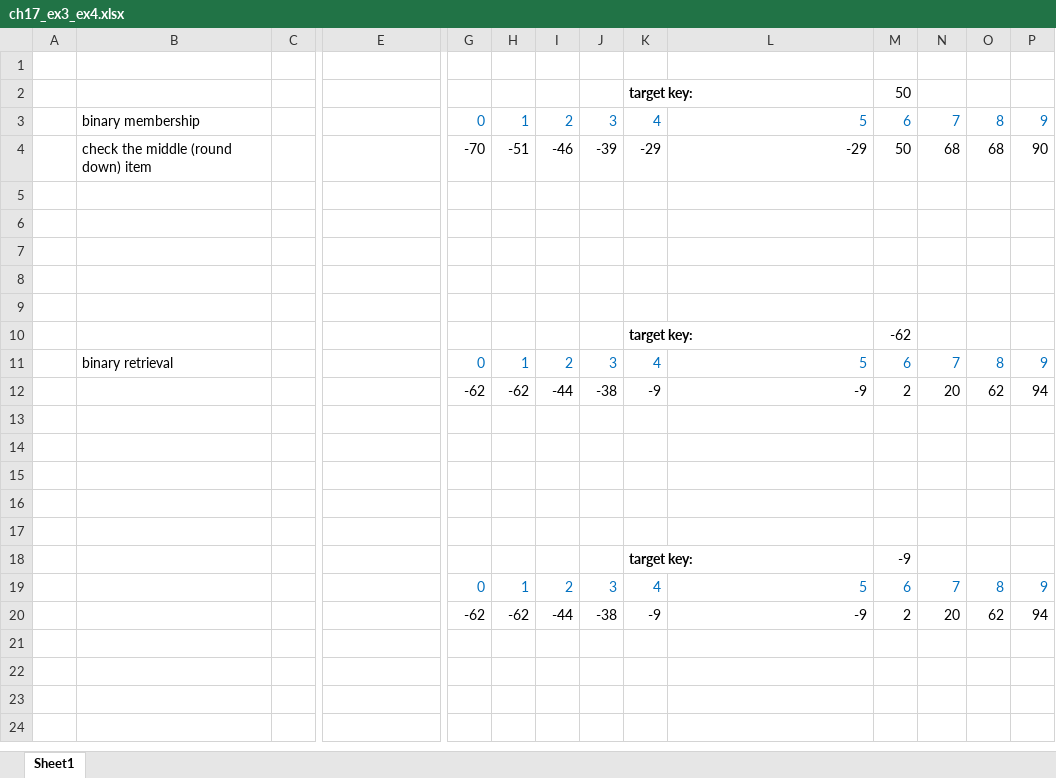
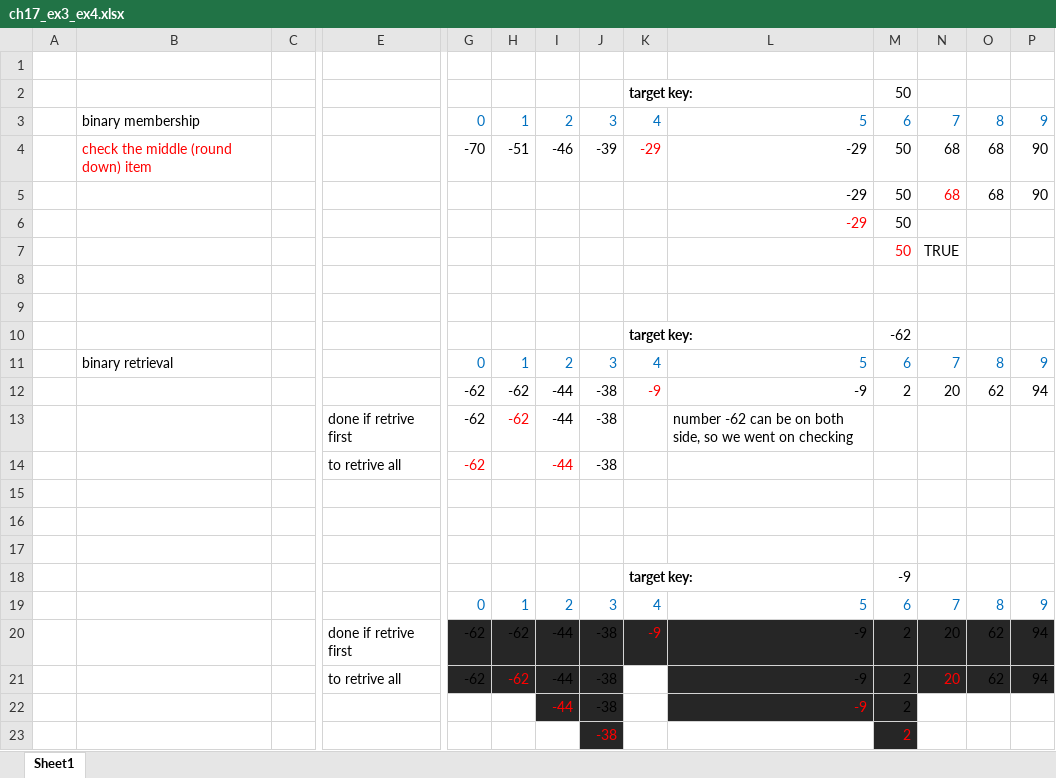
Before and after one commit to ganglix/CMPT_142_code_2025, an Excel workbook: week_6/ch17_ex3_ex4.xlsx, sheet Sheet1, drawn as a sheet; only a part is shown, gaps mark what is left out; values as stored, in another font and other column widths than the file's, no borders; rows hold the shown columns only; the diff names each change by its address in the sheet, - before the commit and + after, or states it on an @@ line.

```diff
--- a/week_6/ch17_ex3_ex4.xlsx (sheet Sheet1)
+++ b/week_6/ch17_ex3_ex4.xlsx (sheet Sheet1)
-B4 text colour: black
+B4 text colour: #FF0000
-K4 text colour: black
+K4 text colour: #FF0000
-row 5: (empty)
+row 5:  |  |  |  |  |  |  |  |  | -29 | 50 | 68 | 68 | 90
-row 6: (empty)
+row 6:  |  |  |  |  |  |  |  |  | -29 | 50
-row 7: (empty)
+row 7:  |  |  |  |  |  |  |  |  |  | 50 | TRUE
-K12 text colour: black
+K12 text colour: #FF0000
-row 13: (empty)
+row 13:  |  |  | done if retrive first | -62 | -62 | -44 | -38 |  | number -62 can be on both side, so we went on checking
-row 14: (empty)
+row 14:  |  |  | to retrive all | -62 |  | -44 | -38
-E20: (empty)
+E20: done if retrive first
-G20:P20 fill: none
+G20:P20 fill: #262626
-K20 text colour: black
+K20 text colour: #FF0000
+row 21:  |  |  | to retrive all | -62 | -62 | -44 | -38 |  | -9 | 2 | 20 | 62 | 94
+row 22:  |  |  |  |  |  | -44 | -38 |  | -9 | 2
+row 23:  |  |  |  |  |  |  | -38 |  |  | 2
```
Also changed, not shown: 11 other files.
